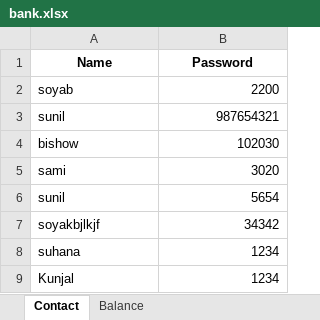
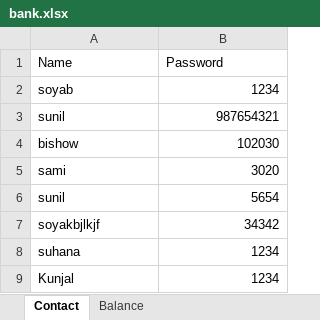
Before and after one commit to juniortoworld/neha-s-bank, an Excel workbook: bank.xlsx, sheet Contact, drawn as a sheet; values as stored, in another font and other column widths than the file's, no borders; the diff names each change by its address in the sheet, - before the commit and + after, or states it on an @@ line.

```diff
--- a/bank.xlsx (sheet Contact)
+++ b/bank.xlsx (sheet Contact)
@@ A1:B1 bold: on → off, alignment: center → left @@
-B2 (Password): 2200
+B2 (Password): 1234
```
Also changed, not shown: sheet Balance, 1 other file.
